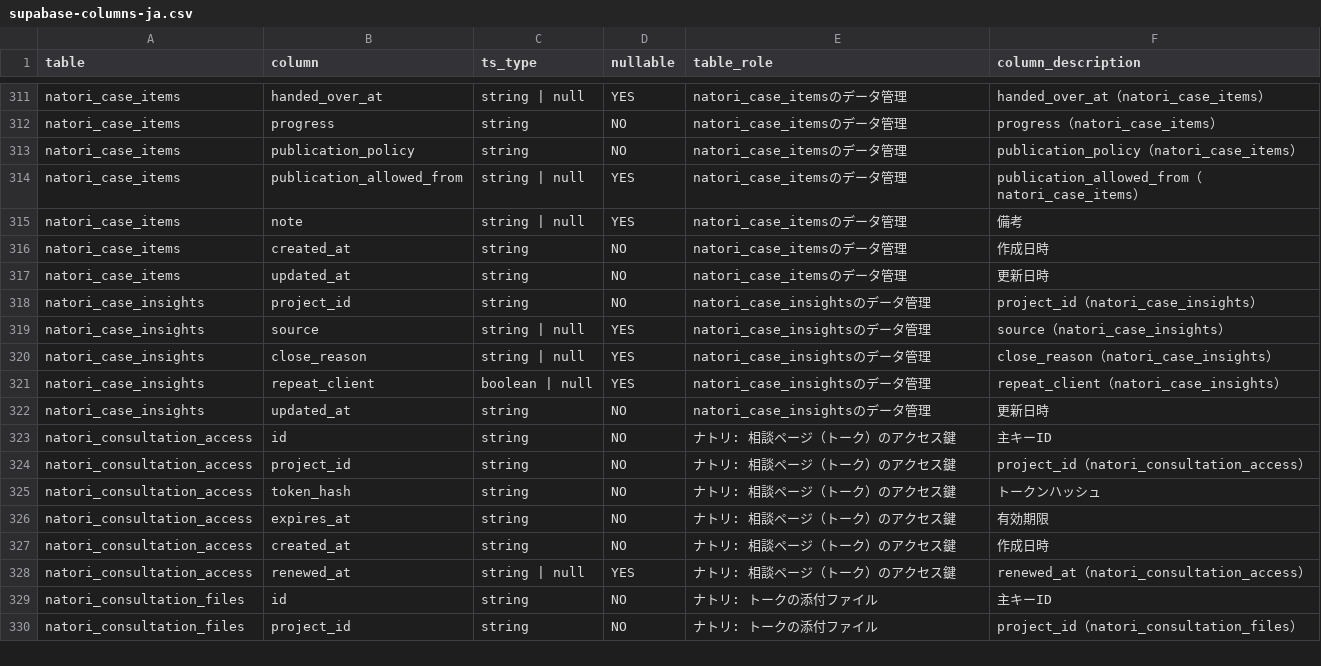
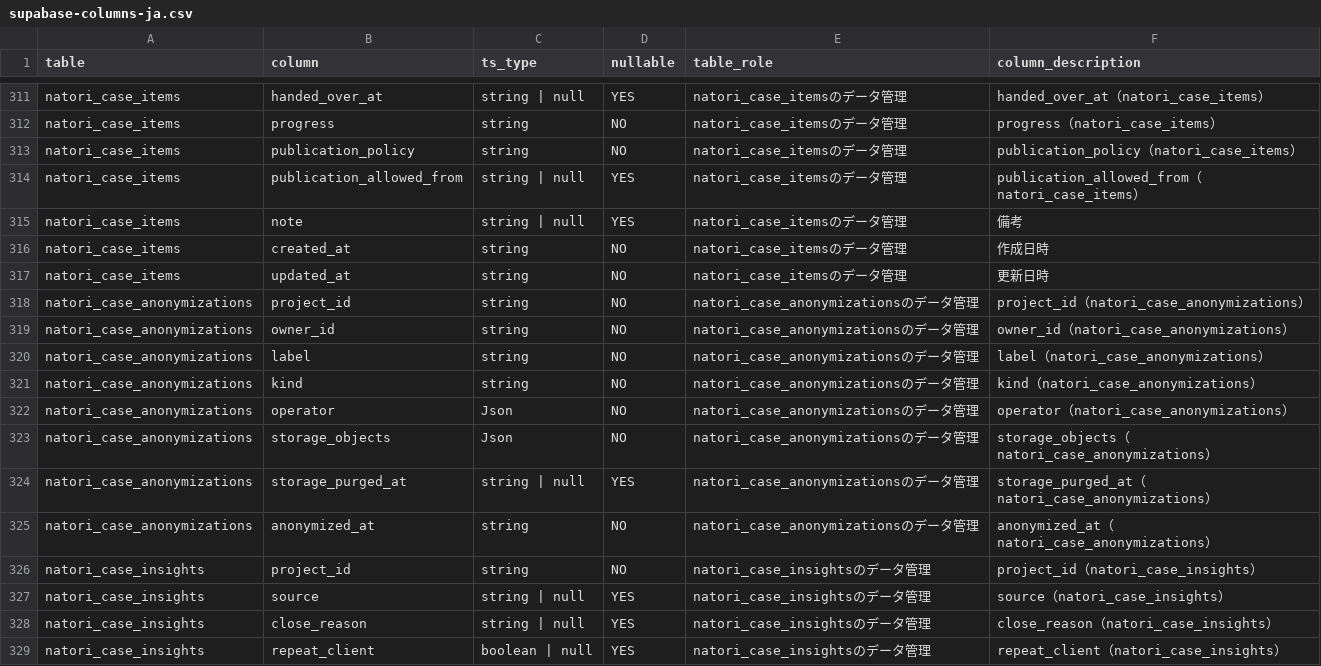
Before and after one commit to me-ish/me-ish-homepage, a CSV file: docs/supabase-columns-ja.csv, drawn as a sheet; only a part is shown, gaps mark what is left out; the shorter side is filled out with more unchanged rows; the diff names each change by its address in the sheet, - before the commit and + after, or states it on an @@ line.

```diff
--- a/docs/supabase-columns-ja.csv
+++ b/docs/supabase-columns-ja.csv
+row 318: natori_case_anonymizations | project_id | string | NO | natori_case_anonymizationsのデータ管理 | project_id（natori_case_anonymizations）
+row 319: natori_case_anonymizations | owner_id | string | NO | natori_case_anonymizationsのデータ管理 | owner_id（natori_case_anonymizations）
+row 320: natori_case_anonymizations | label | string | NO | natori_case_anonymizationsのデータ管理 | label（natori_case_anonymizations）
+row 321: natori_case_anonymizations | kind | string | NO | natori_case_anonymizationsのデータ管理 | kind（natori_case_anonymizations）
+row 322: natori_case_anonymizations | operator | Json | NO | natori_case_anonymizationsのデータ管理 | operator（natori_case_anonymizations）
+row 323: natori_case_anonymizations | storage_objects | Json | NO | natori_case_anonymizationsのデータ管理 | storage_objects（natori_case_anonymizations）
+row 324: natori_case_anonymizations | storage_purged_at | string | null | YES | natori_case_anonymizationsのデータ管理 | storage_purged_at（natori_case_anonymizations）
+row 325: natori_case_anonymizations | anonymized_at | string | NO | natori_case_anonymizationsのデータ管理 | anonymized_at（natori_case_anonymizations）
```
Also changed, not shown: 17 other files.
